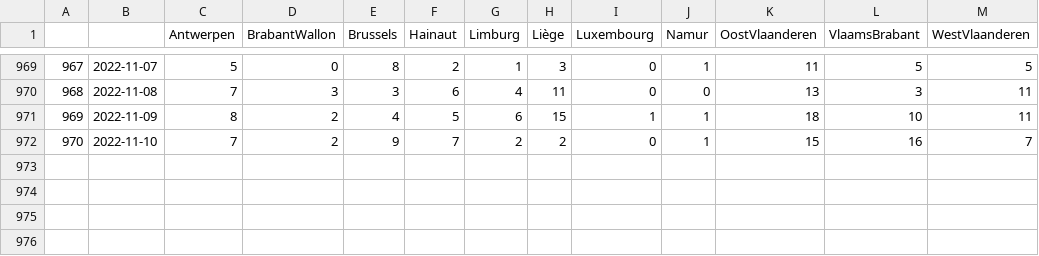
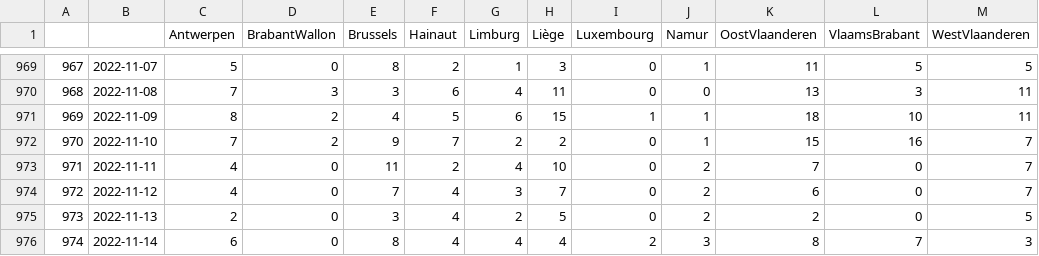
Before and after one commit to tbuytaer/test-of-github-datawrapper-output, a CSV file: hospitalisations.csv, drawn as a sheet; only a part is shown, gaps mark what is left out.

Commit message:
Updated data

```diff
--- a/hospitalisations.csv
+++ b/hospitalisations.csv
@@ -972 +972,5 @@
 970,2022-11-10,7,2,9,7,2,2,0,1,15,16,7
+971,2022-11-11,4,0,11,2,4,10,0,2,7,0,7
+972,2022-11-12,4,0,7,4,3,7,0,2,6,0,7
+973,2022-11-13,2,0,3,4,2,5,0,2,2,0,5
+974,2022-11-14,6,0,8,4,4,4,2,3,8,7,3
```
